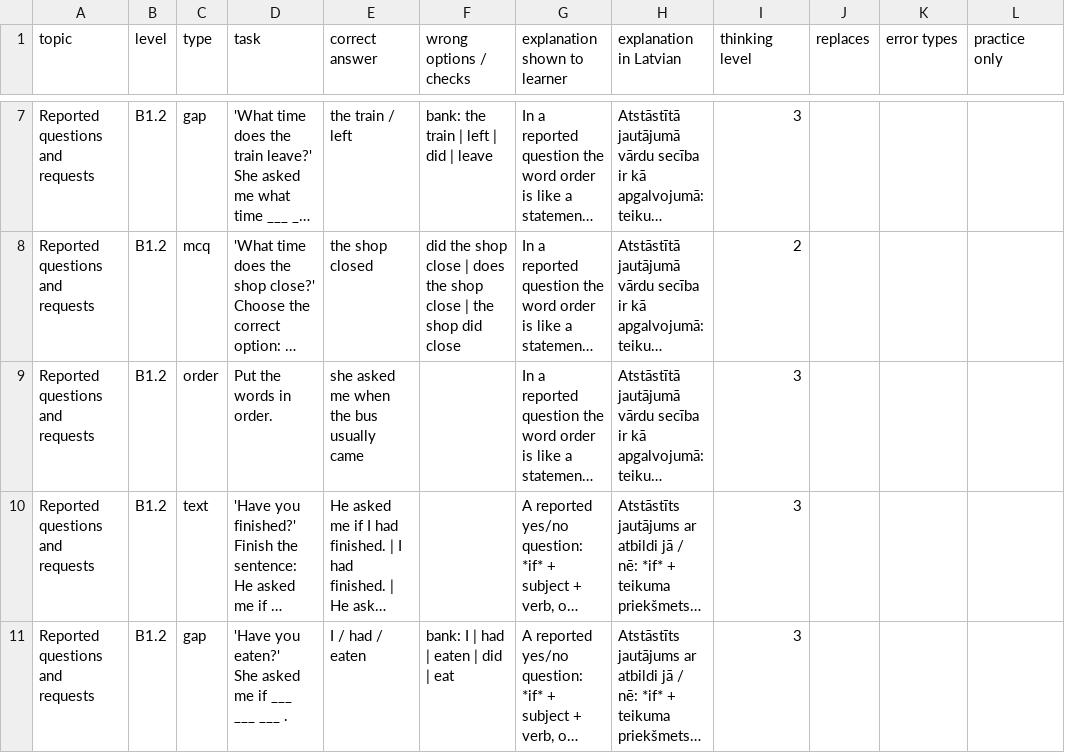
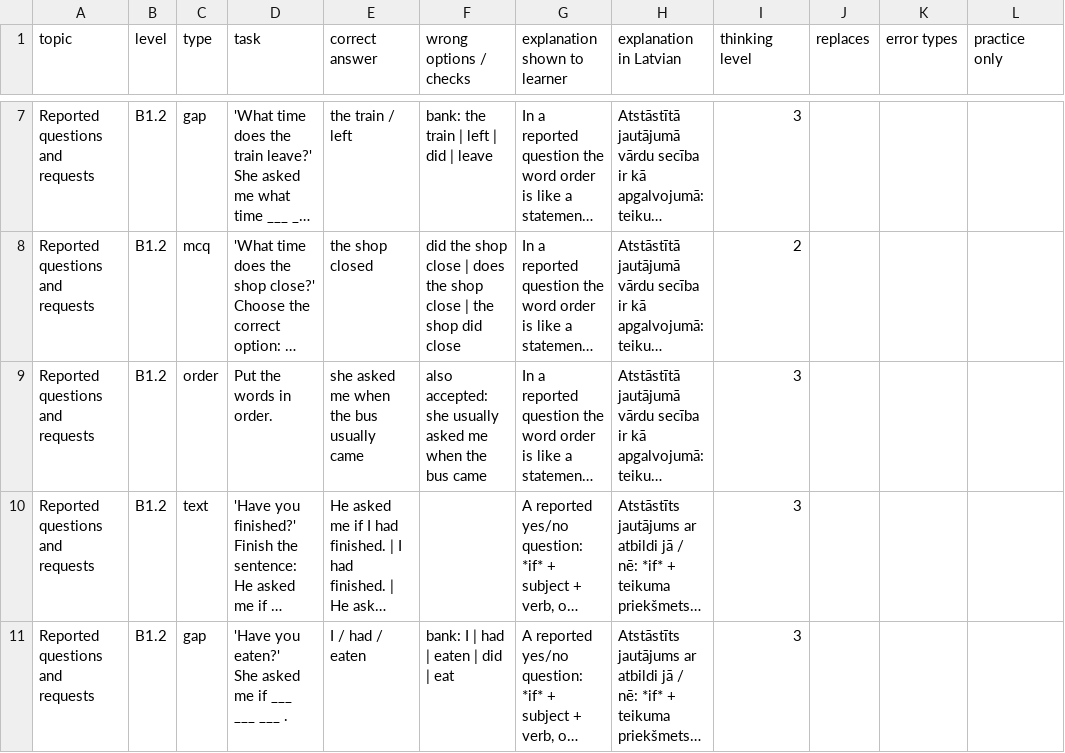
Before and after one commit to inga-cmyk/englishfever, a CSV file: docs/task-drafts/rq-order-1.csv, drawn as a sheet; only a part is shown, gaps mark what is left out; long unchanged cells end in …; the diff names each change by its address in the sheet, - before the commit and + after, or states it on an @@ line.

```diff
--- a/docs/task-drafts/rq-order-1.csv
+++ b/docs/task-drafts/rq-order-1.csv
-F9 (wrong options / checks): (empty)
+F9 (wrong options / checks): also accepted: she usually asked me when the bus came
```
Also changed, not shown: 5 other files.
